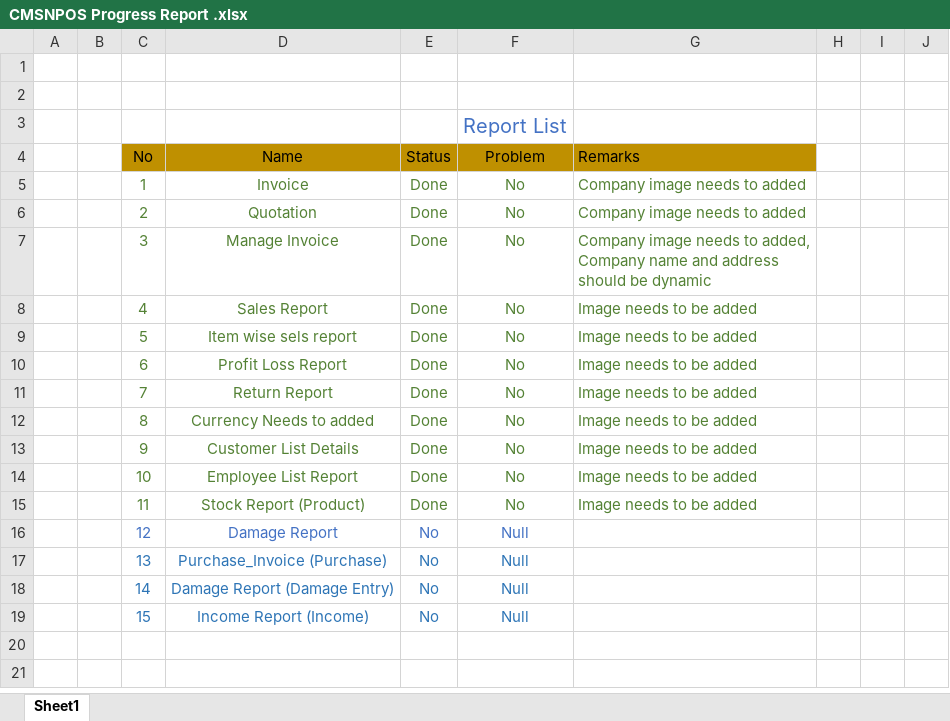
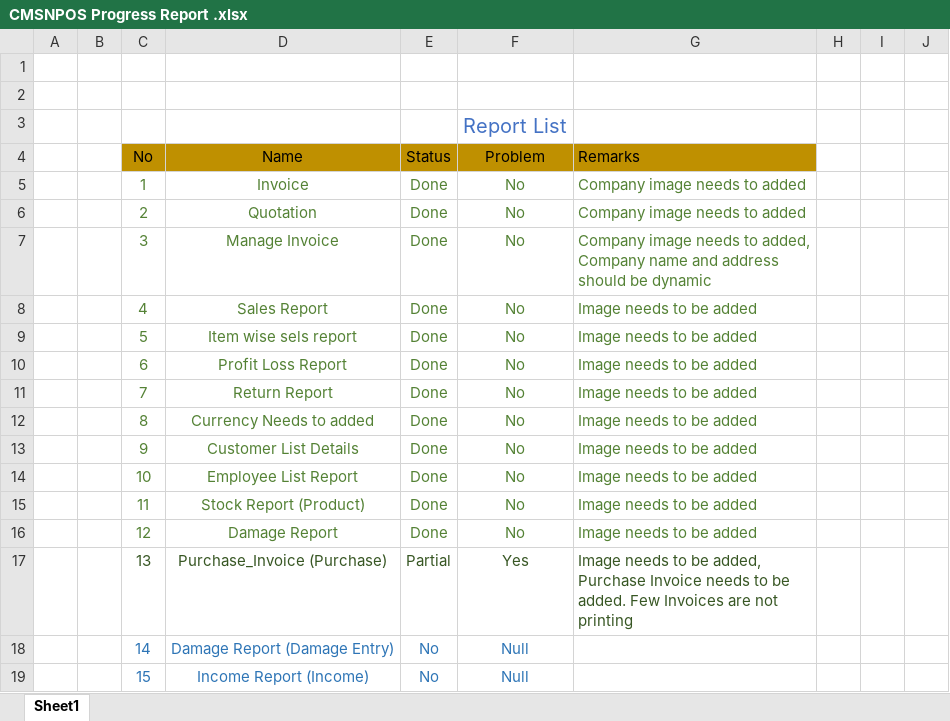
Before and after one commit to rashedmahamud/InventoryPOS, an Excel workbook: CMSNPOS Progress Report .xlsx, sheet Sheet1, drawn as a sheet; only a part is shown; values as stored, in another font and other column widths than the file's, no borders; the diff names each change by its address in the sheet, - before the commit and + after, or states it on an @@ line.

Commit message:
PrintPurchaseInvoice_____Ongoing

```diff
--- a/CMSNPOS Progress Report .xlsx (sheet Sheet1)
+++ b/CMSNPOS Progress Report .xlsx (sheet Sheet1)
-C16:F16 text colour: #4472C4
+C16:F16 text colour: #548235
-E16: No
+E16: Done
-F16: Null
+F16: No
-G16: (empty)
+G16: Image needs to be added
-C17:F17 text colour: #2E75B6
+C17:F17 text colour: #385724
-E17: No
+E17: Partial
-F17: Null
+F17: Yes
-G17: (empty)
+G17: Image needs to be added, Purchase Invoice needs to be added. Few Invoices are not printing
```
Also changed, not shown: 9 other files.
